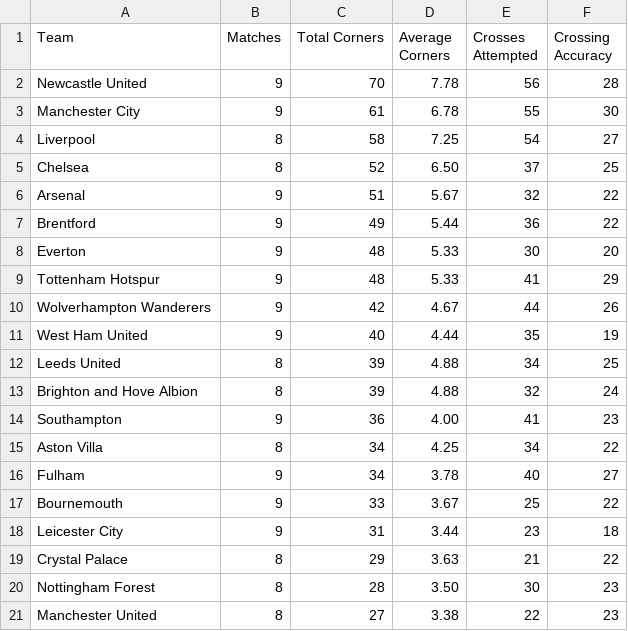
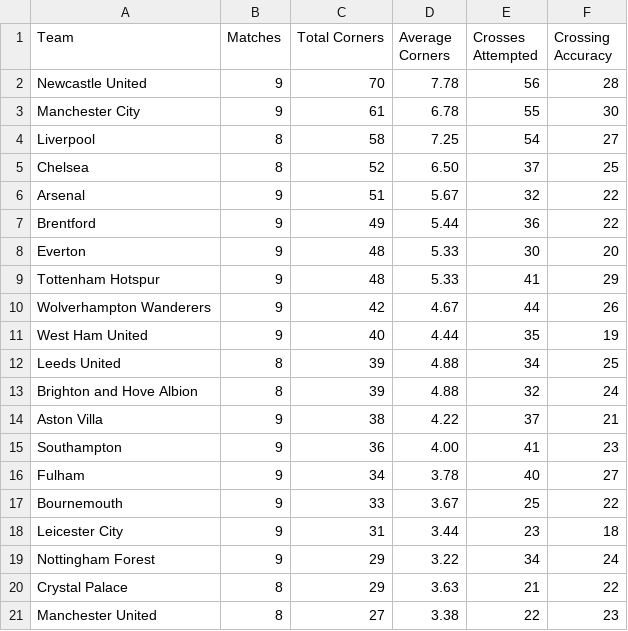
Before and after one commit to charles-adedotun/krysp-scraper, a CSV file: epl/scraped-data/attacking.csv, drawn as a sheet.

```diff
--- a/epl/scraped-data/attacking.csv
+++ b/epl/scraped-data/attacking.csv
@@ -13,4 +13,4 @@
   Brighton and Hove Albion ,8,39,4.88,32,24
+  Aston Villa ,9,38,4.22,37,21
   Southampton ,9,36,4.00,41,23
-  Aston Villa ,8,34,4.25,34,22
   Fulham ,9,34,3.78,40,27
@@ -18,4 +18,4 @@
   Leicester City ,9,31,3.44,23,18
+ Nottingham Forest ,9,29,3.22,34,24
   Crystal Palace ,8,29,3.63,21,22
- Nottingham Forest ,8,28,3.50,30,23
   Manchester United ,8,27,3.38,22,23
```
Also changed, not shown: epl/scraped-data/attempts.csv.
